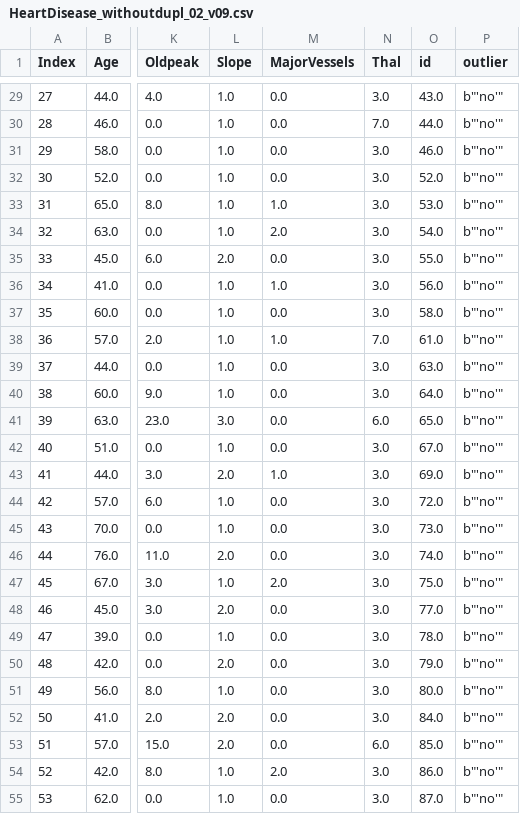
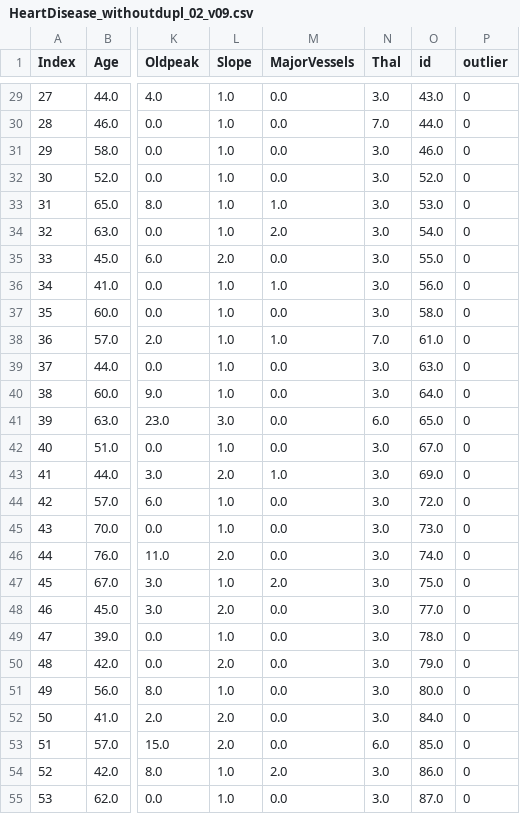
Before and after one commit to akarazeev/Bachelor, a CSV file: code/uploads/HeartDisease_withoutdupl_02_v09.csv, drawn as a sheet; only a part is shown, gaps mark what is left out; the diff covers the shown part only; the diff names each change by its address in the sheet, - before the commit and + after, or states it on an @@ line.

```diff
--- a/code/uploads/HeartDisease_withoutdupl_02_v09.csv
+++ b/code/uploads/HeartDisease_withoutdupl_02_v09.csv
-P29:P55 (outlier): b"'no'"
+P29:P55 (outlier): 0
```
Also changed, not shown: 126 edited cells elsewhere in this file, code/uploads/Parkinson_withoutdupl_20.csv, code/uploads/arrhythmia.csv, 14 other files.
